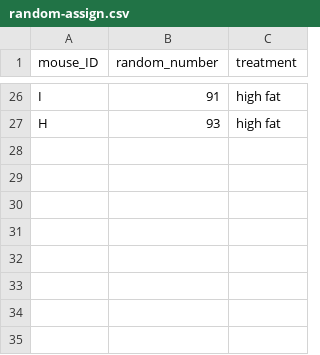
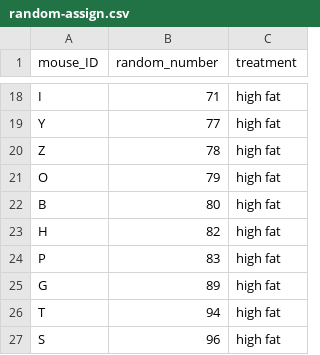
Before and after one commit to zkamvar/statistical-experimental-design, a CSV file: data/random-assign.csv, drawn as a sheet; only a part is shown, gaps mark what is left out; the diff covers the shown part only.

```diff
--- a/data/random-assign.csv
+++ b/data/random-assign.csv
@@ -26,2 +18,10 @@
-"I",91,"high fat"
-"H",93,"high fat"
+"I",71,"high fat"
+"Y",77,"high fat"
+"Z",78,"high fat"
+"O",79,"high fat"
+"B",80,"high fat"
+"H",82,"high fat"
+"P",83,"high fat"
+"G",89,"high fat"
+"T",94,"high fat"
+"S",96,"high fat"
```
Also changed, not shown: 9 added rows, 17 removed rows and 9 edited cells elsewhere in this file, data/heart_rate.csv, 21 other files.
